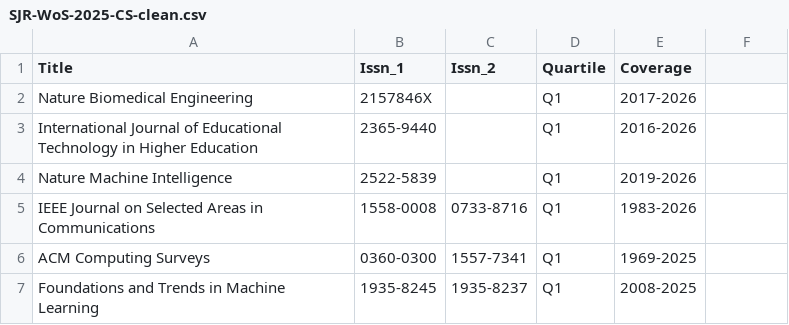
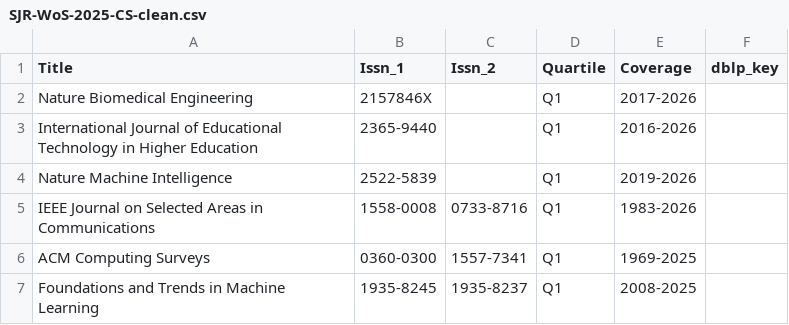
Before and after one commit to nishan-paul-2022/paperhunter-research-paper-discovery, a CSV file: dblp/SJR-WoS-2025-CS-clean.csv, drawn as a sheet; only a part is shown; the diff names each change by its address in the sheet, - before the commit and + after, or states it on an @@ line.

```diff
--- a/dblp/SJR-WoS-2025-CS-clean.csv
+++ b/dblp/SJR-WoS-2025-CS-clean.csv
-F1: (empty)
+F1: dblp_key
```
Also changed, not shown: 1 other file.
